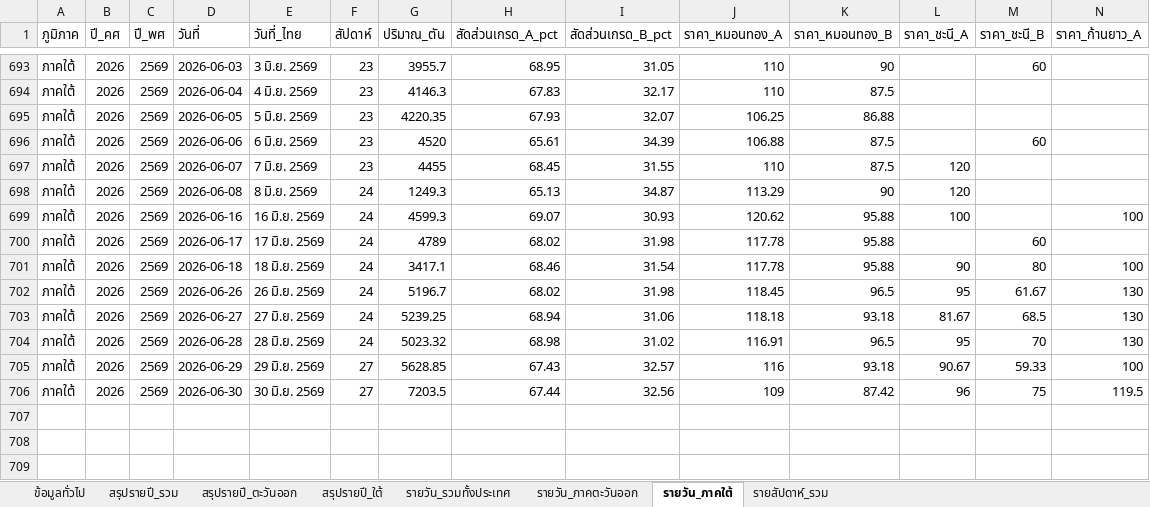
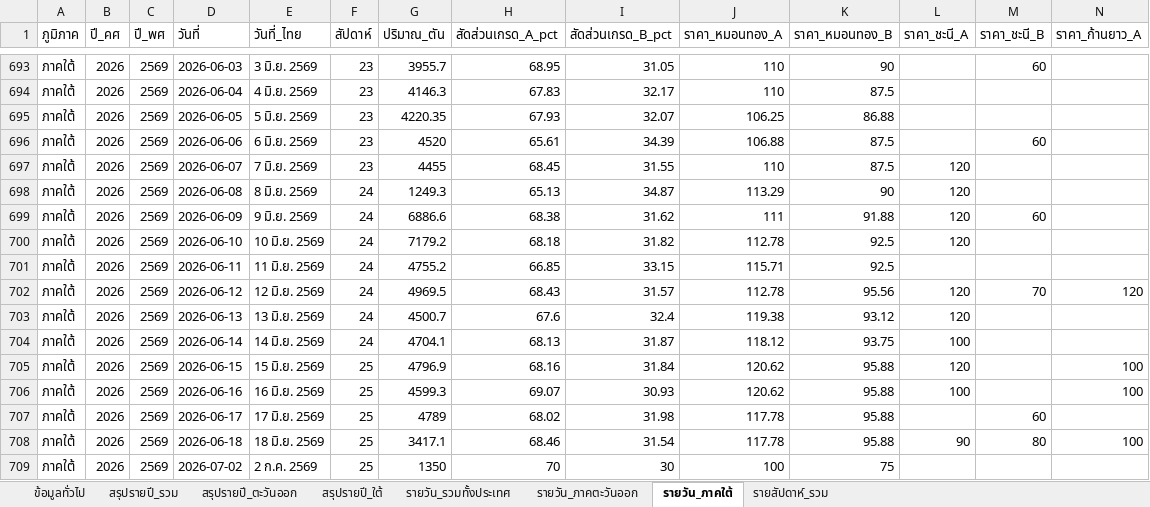
Before and after one commit to yohaken/cursor-agent, an Excel workbook: data/durian-dashboard-report.xlsx, sheet รายวัน_ภาคใต้, drawn as a sheet; only a part is shown, gaps mark what is left out; values as stored, in another font and other column widths than the file's, no borders; removed rows and columns are numbered as before the commit, all else as after; rows hold the shown columns only; the diff names each change by its address in the sheet, - before the commit and + after, or states it on an @@ line.

```diff
--- a/data/durian-dashboard-report.xlsx (sheet รายวัน_ภาคใต้)
+++ b/data/durian-dashboard-report.xlsx (sheet รายวัน_ภาคใต้)
+row 699: ภาคใต้ | 2026 | 2569 | 2026-06-09 | 9 มิ.ย. 2569 | 24 | 6886.6 | 68.38 | 31.62 | 111 | 91.88 | 120 | 60
+row 700: ภาคใต้ | 2026 | 2569 | 2026-06-10 | 10 มิ.ย. 2569 | 24 | 7179.2 | 68.18 | 31.82 | 112.78 | 92.5 | 120
+row 701: ภาคใต้ | 2026 | 2569 | 2026-06-11 | 11 มิ.ย. 2569 | 24 | 4755.2 | 66.85 | 33.15 | 115.71 | 92.5
+row 702: ภาคใต้ | 2026 | 2569 | 2026-06-12 | 12 มิ.ย. 2569 | 24 | 4969.5 | 68.43 | 31.57 | 112.78 | 95.56 | 120 | 70 | 120
+row 703: ภาคใต้ | 2026 | 2569 | 2026-06-13 | 13 มิ.ย. 2569 | 24 | 4500.7 | 67.6 | 32.4 | 119.38 | 93.12 | 120
+row 704: ภาคใต้ | 2026 | 2569 | 2026-06-14 | 14 มิ.ย. 2569 | 24 | 4704.1 | 68.13 | 31.87 | 118.12 | 93.75 | 100
+row 705: ภาคใต้ | 2026 | 2569 | 2026-06-15 | 15 มิ.ย. 2569 | 25 | 4796.9 | 68.16 | 31.84 | 120.62 | 95.88 | 120 |  | 100
-F706:F708 (สัปดาห์): 24
+F706:F708 (สัปดาห์): 25
-row 702: ภาคใต้ | 2026 | 2569 | 2026-06-26 | 26 มิ.ย. 2569 | 24 | 5196.7 | 68.02 | 31.98 | 118.45 | 96.5 | 95 | 61.67 | 130
-row 703: ภาคใต้ | 2026 | 2569 | 2026-06-27 | 27 มิ.ย. 2569 | 24 | 5239.25 | 68.94 | 31.06 | 118.18 | 93.18 | 81.67 | 68.5 | 130
-row 704: ภาคใต้ | 2026 | 2569 | 2026-06-28 | 28 มิ.ย. 2569 | 24 | 5023.32 | 68.98 | 31.02 | 116.91 | 96.5 | 95 | 70 | 130
-row 705: ภาคใต้ | 2026 | 2569 | 2026-06-29 | 29 มิ.ย. 2569 | 27 | 5628.85 | 67.43 | 32.57 | 116 | 93.18 | 90.67 | 59.33 | 100
-row 706: ภาคใต้ | 2026 | 2569 | 2026-06-30 | 30 มิ.ย. 2569 | 27 | 7203.5 | 67.44 | 32.56 | 109 | 87.42 | 96 | 75 | 119.5
+row 709: ภาคใต้ | 2026 | 2569 | 2026-07-02 | 2 ก.ค. 2569 | 25 | 1350 | 70 | 30 | 100 | 75
```
Also changed, not shown: sheet รายวัน_รวมทั้งประเทศ, sheet รายสัปดาห์_รวม, sheet รายวัน_ภาคตะวันออก, sheet สรุปรายปี_รวม, sheet สรุปรายปี_ใต้, sheet สรุปรายปี_ตะวันออก, 1 more sheet, 2 other files.
